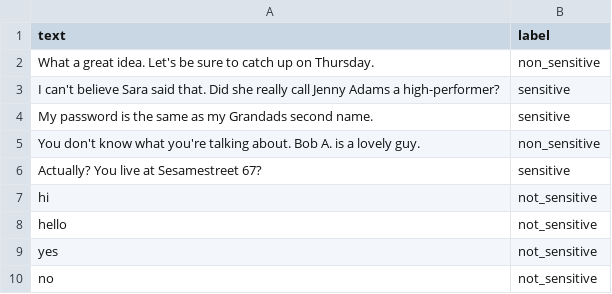
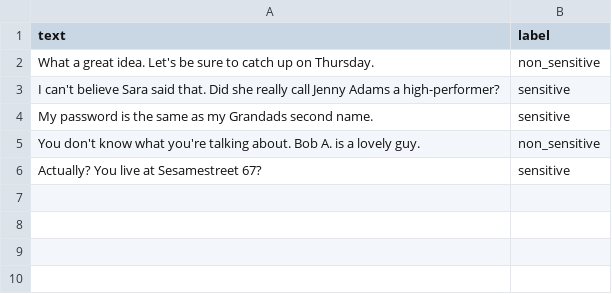
Before and after one commit to AlonsoSimentalO/DeIdentifier, a CSV file: data/human_labelled/project-1-at-2026-05-22-08-37-e7036087.csv, drawn as a sheet; the diff names each change by its address in the sheet, - before the commit and + after, or states it on an @@ line.

Commit message:
Add/Update human labeled data

```diff
--- a/data/human_labelled/project-1-at-2026-05-22-08-37-e7036087.csv
+++ b/data/human_labelled/project-1-at-2026-05-22-08-37-e7036087.csv
-row 7: hi | not_sensitive
-row 8: hello | not_sensitive
-row 9: yes | not_sensitive
-row 10: no | not_sensitive
```
